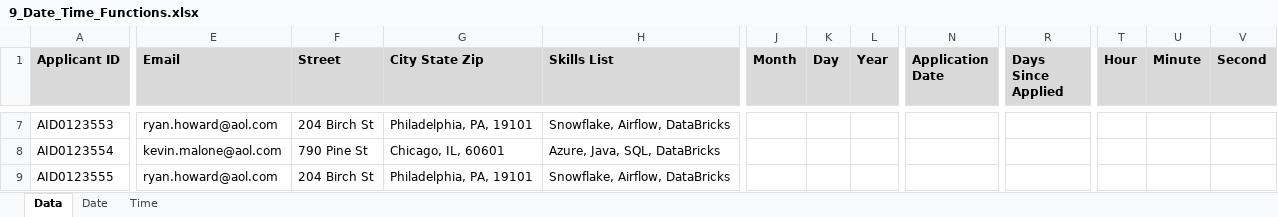
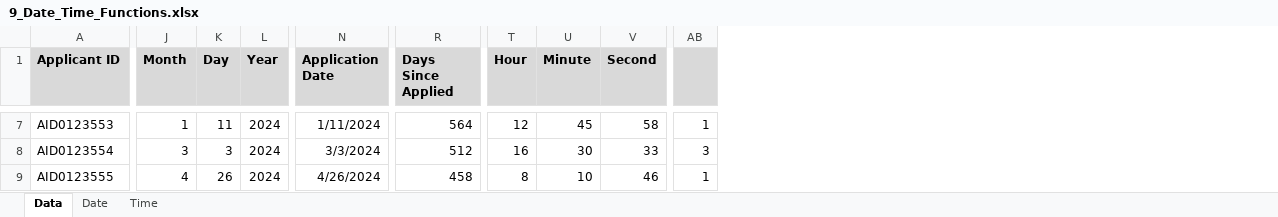
Before and after one commit to AgentXCross/PythonDS-ML, an Excel workbook: excel_luke/2_Formulas_Functions/9_Date_Time_Functions.xlsx, sheet Data, drawn as a sheet; only a part is shown, gaps mark what is left out; values as stored, in another font and other column widths than the file's, no borders; charts and pictures not drawn; removed rows and columns are numbered as before the commit, all else as after; the diff covers the shown part only; the diff names each change by its address in the sheet, - before the commit and + after, or states it on an @@ line.

```diff
--- a/excel_luke/2_Formulas_Functions/9_Date_Time_Functions.xlsx (sheet Data)
+++ b/excel_luke/2_Formulas_Functions/9_Date_Time_Functions.xlsx (sheet Data)
@@ column E (Email) hidden, rows 7-9: ryan.howard@aol.com | kevin.malone@aol.com | ryan.howard@aol.com @@
@@ column F (Street) hidden, rows 7-9: 204 Birch St | 790 Pine St | 204 Birch St @@
@@ column G (City State Zip) hidden, rows 7-9: Philadelphia, PA, 19101 | Chicago, IL, 60601 | Philadelphia, PA, 19101 @@
@@ column H (Skills List) hidden, rows 7-9: Snowflake, Airflow, DataBricks | Azure, Java, SQL, DataBricks | Snowflake, Airflow, DataBricks @@
+column AB, rows 7-9: 1 | 3 | 1
-J7 (Month): (empty)
+J7 (Month): 1
-K7 (Day): (empty)
+K7 (Day): 11
-L7:L9 (Year): (empty)
+L7:L9 (Year): 2024
-N7 (Application Date): (empty)
+N7 (Application Date): 1/11/2024
-R7 (Days Since Applied): (empty)
+R7 (Days Since Applied): 564
-T7 (Hour): (empty)
+T7 (Hour): 12
-U7 (Minute): (empty)
+U7 (Minute): 45
-V7 (Second): (empty)
+V7 (Second): 58
-J8 (Month): (empty)
+J8 (Month): 3
-K8 (Day): (empty)
+K8 (Day): 3
-N8 (Application Date): (empty)
+N8 (Application Date): 3/3/2024
-R8 (Days Since Applied): (empty)
+R8 (Days Since Applied): 512
-T8 (Hour): (empty)
+T8 (Hour): 16
-U8 (Minute): (empty)
+U8 (Minute): 30
-V8 (Second): (empty)
+V8 (Second): 33
-J9 (Month): (empty)
+J9 (Month): 4
-K9 (Day): (empty)
+K9 (Day): 26
-N9 (Application Date): (empty)
+N9 (Application Date): 4/26/2024
-R9 (Days Since Applied): (empty)
+R9 (Days Since Applied): 458
-T9 (Hour): (empty)
+T9 (Hour): 8
-U9 (Minute): (empty)
+U9 (Minute): 10
-V9 (Second): (empty)
+V9 (Second): 46
```
Also changed, not shown: 4 added rows and 197 edited cells elsewhere in this sheet, sheet Date, charts or pictures, excel_luke/2_Formulas_Functions/8_Text_Functions.xlsx.
